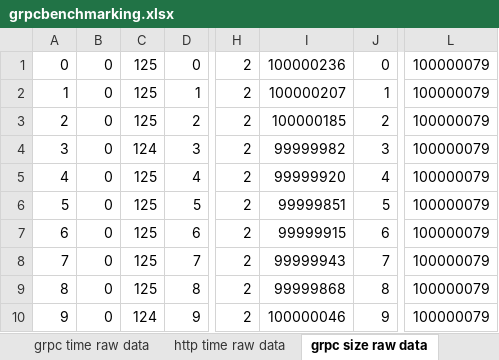
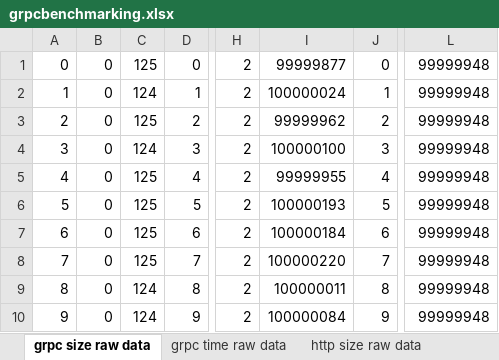
Before and after one commit to mhpixxio/grpcbenchmarking, an Excel workbook: grpcbenchmarking.xlsx, sheet grpc size raw data, drawn as a sheet; only a part is shown, gaps mark what is left out; values as stored, in another font and other column widths than the file's, no borders; the diff names each change by its address in the sheet, - before the commit and + after, or states it on an @@ line.

```diff
--- a/grpcbenchmarking.xlsx (sheet grpc size raw data)
+++ b/grpcbenchmarking.xlsx (sheet grpc size raw data)
@@ sheet tab order changed: grpc size raw data | grpc time raw data | http size raw data @@
-I1: 100000236
+I1: 99999877
-L1:L10: 100000079
+L1:L10: 99999948
-C2: 125
+C2: 124
-I2: 100000207
+I2: 100000024
-I3: 100000185
+I3: 99999962
-I4: 99999982
+I4: 100000100
-I5: 99999920
+I5: 99999955
-I6: 99999851
+I6: 100000193
-I7: 99999915
+I7: 100000184
-I8: 99999943
+I8: 100000220
-C9: 125
+C9: 124
-I9: 99999868
+I9: 100000011
-I10: 100000046
+I10: 100000084
```
Also changed, not shown: sheet automatically formatted Data, sheet http size raw data, sheet http time raw data, sheet grpc time raw data, sheet Benchmarking, charts or pictures, 9 other files.
